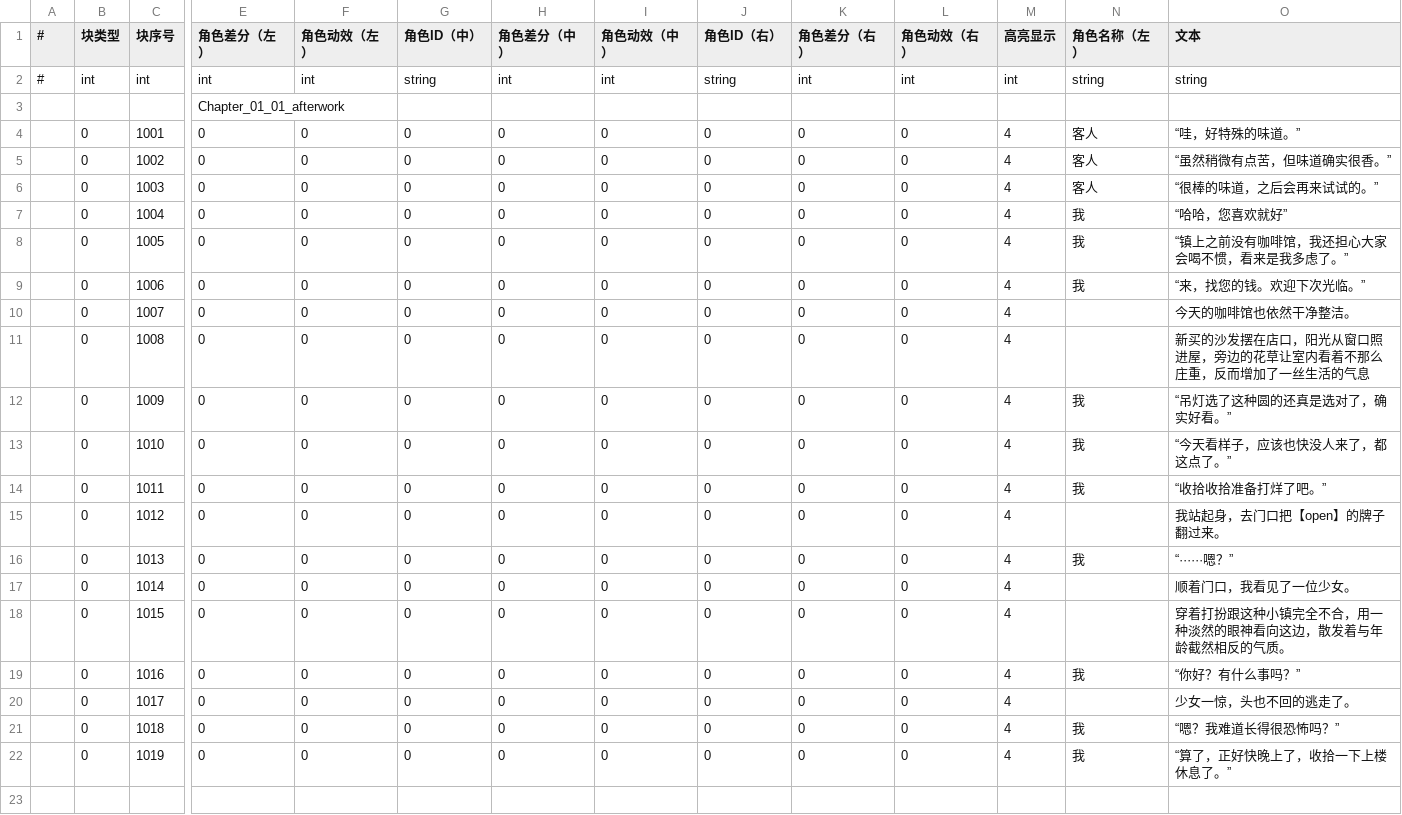
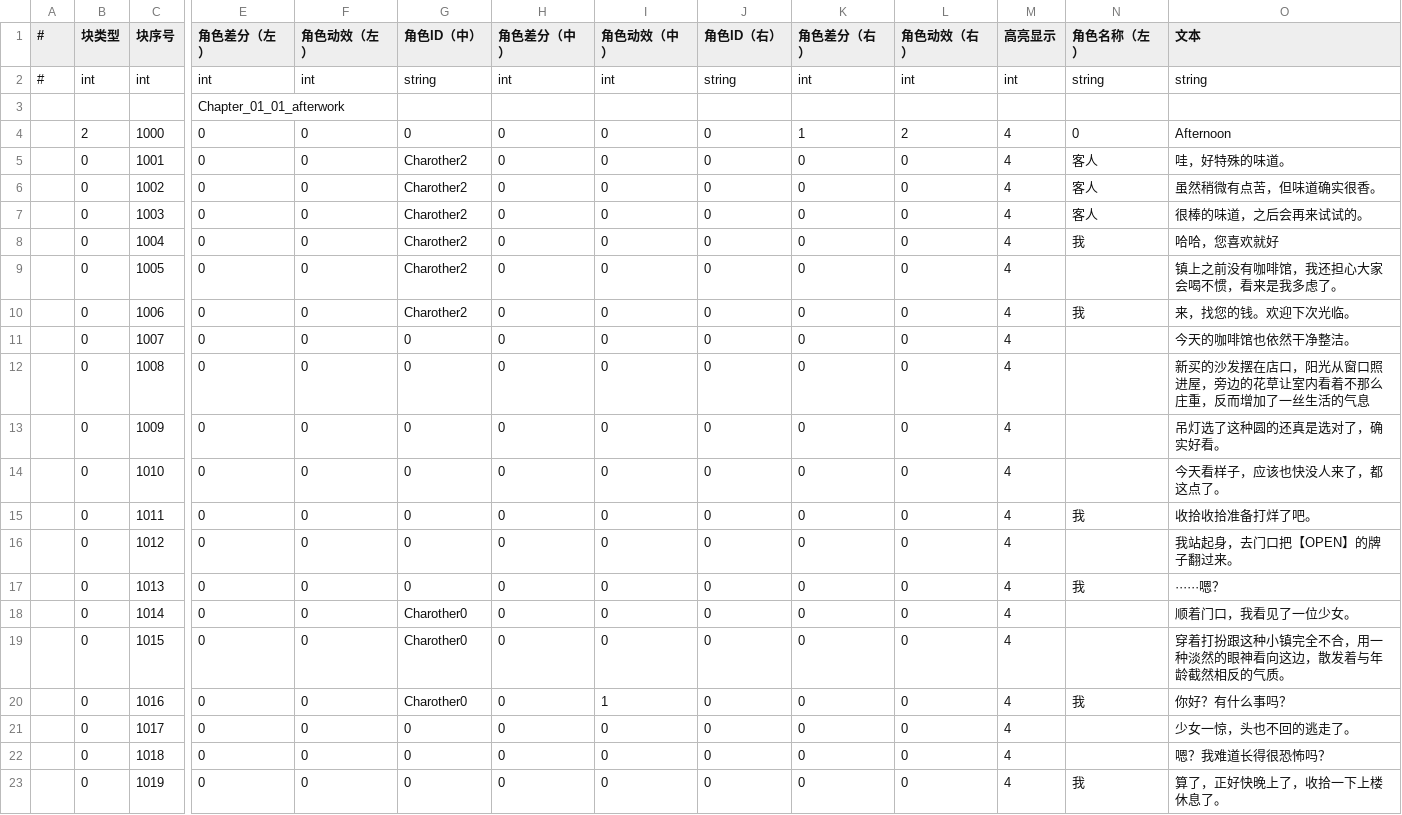
Before and after one commit to MoZeQing/New2023CGJ, a CSV file: Assets/GameMain/Resources/Dialog/CSV/Chapter_01_01_afterwork.csv, drawn as a sheet; only a part is shown, gaps mark what is left out; addresses are those after the commit; rows hold the shown columns only; the diff names each change by its address in the sheet, - before the commit and + after, or states it on an @@ line.

```diff
--- a/Assets/GameMain/Resources/Dialog/CSV/Chapter_01_01_afterwork.csv
+++ b/Assets/GameMain/Resources/Dialog/CSV/Chapter_01_01_afterwork.csv
+row 4:  | 2 | 1000 | 0 | 0 | 0 | 0 | 0 | 0 | 1 | 2 | 4 | 0 | Afternoon
-G5:G10 (角色ID（中）): 0
+G5:G10 (角色ID（中）): Charother2
-O5 (文本): “哇，好特殊的味道。”
+O5 (文本): 哇，好特殊的味道。
-O6 (文本): “虽然稍微有点苦，但味道确实很香。”
+O6 (文本): 虽然稍微有点苦，但味道确实很香。
-O7 (文本): “很棒的味道，之后会再来试试的。”
+O7 (文本): 很棒的味道，之后会再来试试的。
-O8 (文本): “哈哈，您喜欢就好”
+O8 (文本): 哈哈，您喜欢就好
-N9 (角色名称（左）): 我
+N9 (角色名称（左）): (empty)
-O9 (文本): “镇上之前没有咖啡馆，我还担心大家会喝不惯，看来是我多虑了。”
+O9 (文本): 镇上之前没有咖啡馆，我还担心大家会喝不惯，看来是我多虑了。
-O10 (文本): “来，找您的钱。欢迎下次光临。”
+O10 (文本): 来，找您的钱。欢迎下次光临。
-N13:N14 (角色名称（左）): 我
+N13:N14 (角色名称（左）): (empty)
-O13 (文本): “吊灯选了这种圆的还真是选对了，确实好看。”
+O13 (文本): 吊灯选了这种圆的还真是选对了，确实好看。
-O14 (文本): “今天看样子，应该也快没人来了，都这点了。”
+O14 (文本): 今天看样子，应该也快没人来了，都这点了。
-O15 (文本): “收拾收拾准备打烊了吧。”
+O15 (文本): 收拾收拾准备打烊了吧。
-O16 (文本): 我站起身，去门口把【open】的牌子翻过来。
+O16 (文本): 我站起身，去门口把【OPEN】的牌子翻过来。
-O17 (文本): “······嗯？”
+O17 (文本): ······嗯？
-G18:G20 (角色ID（中）): 0
+G18:G20 (角色ID（中）): Charother0
-I20 (角色动效（中）): 0
+I20 (角色动效（中）): 1
-O20 (文本): “你好？有什么事吗？”
+O20 (文本): 你好？有什么事吗？
-N22 (角色名称（左）): 我
+N22 (角色名称（左）): (empty)
-O22 (文本): “嗯？我难道长得很恐怖吗？”
+O22 (文本): 嗯？我难道长得很恐怖吗？
-O23 (文本): “算了，正好快晚上了，收拾一下上楼休息了。”
+O23 (文本): 算了，正好快晚上了，收拾一下上楼休息了。
```
Also changed, not shown: Assets/GameMain/Resources/Dialog/CSV/Chapter_01_01_forework.csv, Assets/GameMain/Resources/Dialog/CSV/Chapter_01_02_afterwork.csv, 33 other files.
